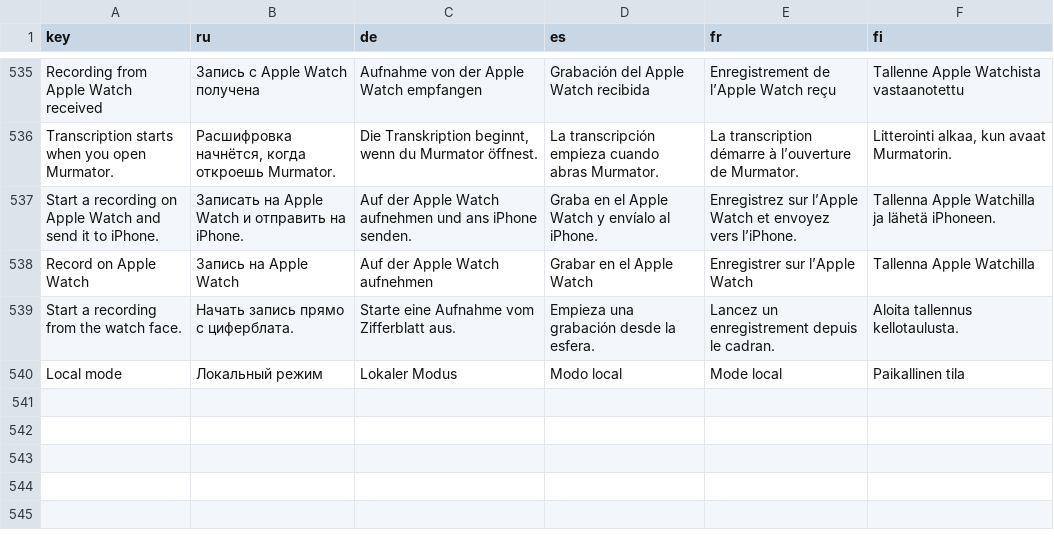
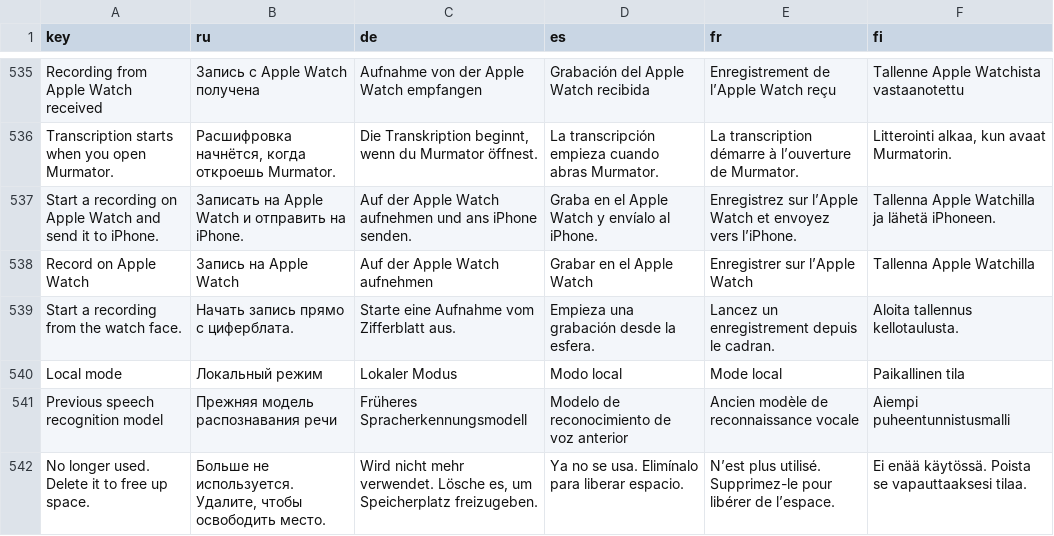
Before and after one commit to bshk-app/murmur, a TSV file: Applications/iOS/Localization/translations.tsv, drawn as a sheet; only a part is shown, gaps mark what is left out.

Commit message:
feat(ios): Speech recognition makes fewer mistakes, especially in Finnish. The new model downloads once; delete "Previous speech recognition model" in Storage to free space
Parakeet v3 is replaced by Parakeet Ultra (moondream's post-training of
parakeet-tdt-0.6b-v3: same architecture, 25 languages and tokenizer),
using FluidInference/parakeet-ultra-coreml @ 95eaa59 (int8 encoder,
595 MB; JointDecisionv3; AsrModelVersion.ultra).

- FluidAudio moves from the beshkenadze fork (4ef33f0b, no own patches)
  to upstream v0.17.3 (a6b826c), which carries the JointDecisionv3 decode
  path. Its NemoTextProcessing trait is disabled: it serves ITN/TTS only
  and is a 197 MB binary; the built app does not link it.
- CoreMLSnapshotFiles selects JointDecisionv3.mlmodelc.
- Storage lists the old v3 snapshot as "Previous speech recognition model"
  (only when present, not downloadable) so testers can delete it; two new
  strings in all six languages.
- ModelAttributions and ThirdPartyNotices updated (regenerated notices;
  the Bergamot archive is unchanged).

Measured on a Mac, ANE, FluidAudio CLI, same harness:

  WER %              v3 6-bit   Ultra
  LibriSpeech clean    2.05      1.87
  LibriSpeech other    3.87      3.51
  FLEURS ru            7.1       6.2
  FLEURS en            5.1       4.6
  FLEURS fi           14.7      10.6
  FLEURS de            5.8       4.9
  FLEURS fr            6.3       5.6
  RTFx (clean)         65x       71x

Through the app's own loader (AudioFileTranscriber), 25 FLEURS clips:
en 5.74 %, fi 10.80 %, ru 6.53 % WER. iOS Release build, MurmurKit tests
(149) and the qualification tests pass. Not yet run on iPhone; the noise
stratum is not measured.

```diff
--- a/Applications/iOS/Localization/translations.tsv
+++ b/Applications/iOS/Localization/translations.tsv
@@ -540 +540,3 @@ Start a recording from the watch face.	Начать запись прямо с
 Local mode	Локальный режим	Lokaler Modus	Modo local	Mode local	Paikallinen tila
+Previous speech recognition model	Прежняя модель распознавания речи	Früheres Spracherkennungsmodell	Modelo de reconocimiento de voz anterior	Ancien modèle de reconnaissance vocale	Aiempi puheentunnistusmalli
+No longer used. Delete it to free up space.	Больше не используется. Удалите, чтобы освободить место.	Wird nicht mehr verwendet. Lösche es, um Speicherplatz freizugeben.	Ya no se usa. Elimínalo para liberar espacio.	N’est plus utilisé. Supprimez-le pour libérer de l’espace.	Ei enää käytössä. Poista se vapauttaaksesi tilaa.
```
Also changed, not shown: 16 other files.
